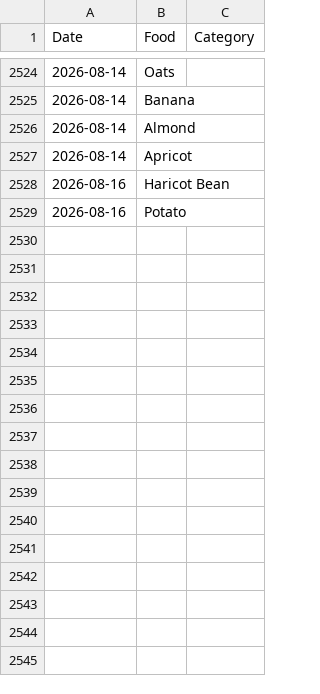
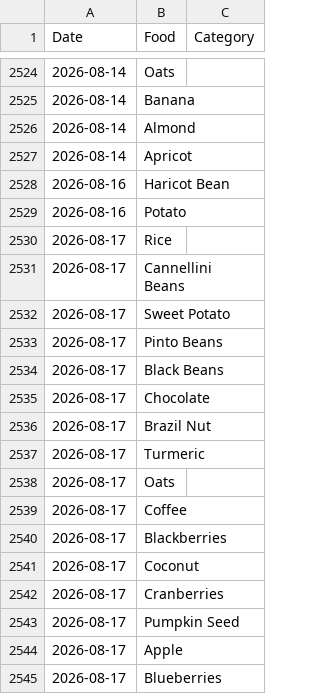
Before and after one commit to JevonDaffyd/python-food-tracker, a CSV file: food_record.csv, drawn as a sheet; only a part is shown, gaps mark what is left out.

```diff
--- a/food_record.csv
+++ b/food_record.csv
@@ -2529 +2529,17 @@ Date,Food,Category
 2026-08-16,Potato,
+2026-08-17,Rice,
+2026-08-17,Cannellini Beans,
+2026-08-17,Sweet Potato,
+2026-08-17,Pinto Beans,
+2026-08-17,Black Beans,
+2026-08-17,Chocolate,
+2026-08-17,Brazil Nut,
+2026-08-17,Turmeric,
+2026-08-17,Oats,
+2026-08-17,Coffee,
+2026-08-17,Blackberries,
+2026-08-17,Coconut,
+2026-08-17,Cranberries,
+2026-08-17,Pumpkin Seed,
+2026-08-17,Apple,
+2026-08-17,Blueberries,
```
